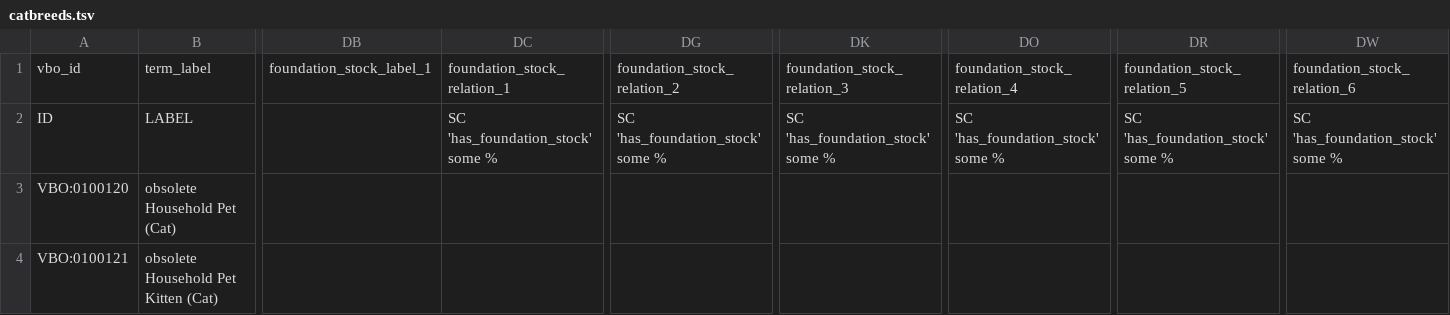
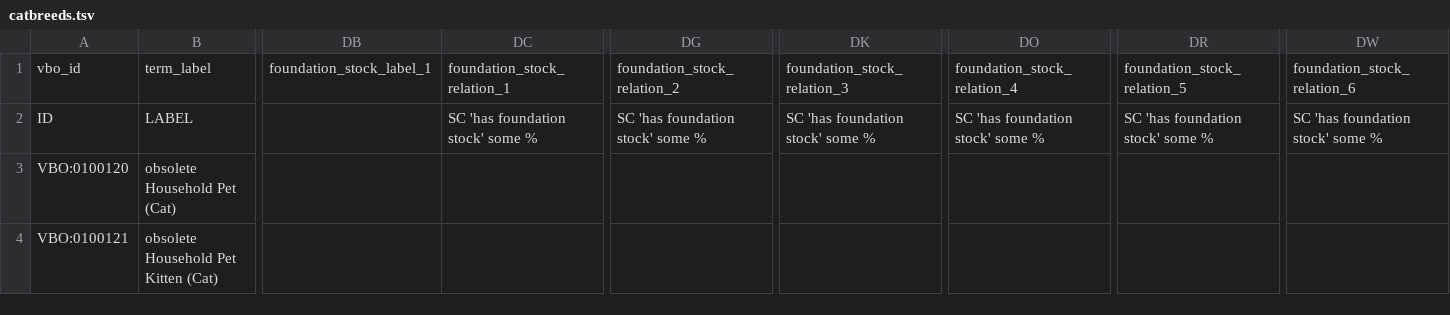
Before and after one commit to monarch-initiative/vertebrate-breed-ontology, a TSV file: src/ontology/components/catbreeds.tsv, drawn as a sheet; only a part is shown, gaps mark what is left out; the diff names each change by its address in the sheet, - before the commit and + after, or states it on an @@ line.

```diff
--- a/src/ontology/components/catbreeds.tsv
+++ b/src/ontology/components/catbreeds.tsv
-DC2: SC 'has_foundation_stock' some %
+DC2: SC 'has foundation stock' some %
-DG2: SC 'has_foundation_stock' some %
+DG2: SC 'has foundation stock' some %
-DK2: SC 'has_foundation_stock' some %
+DK2: SC 'has foundation stock' some %
-DO2: SC 'has_foundation_stock' some %
+DO2: SC 'has foundation stock' some %
-DR2: SC 'has_foundation_stock' some %
+DR2: SC 'has foundation stock' some %
-DW2: SC 'has_foundation_stock' some %
+DW2: SC 'has foundation stock' some %
```
Also changed, not shown: src/ontology/components/highlevelclass.tsv, src/ontology/components/relation.tsv, 19 other files.
